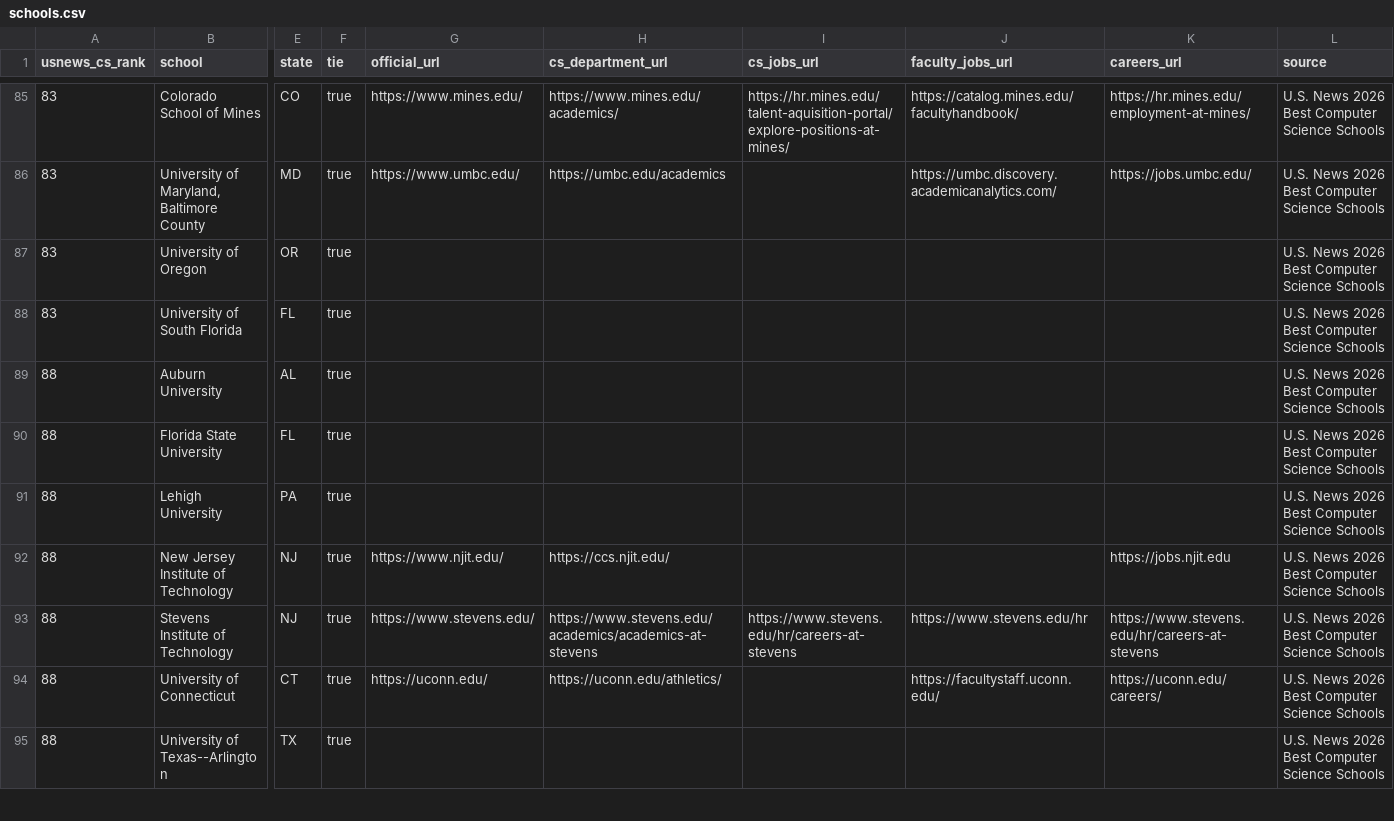
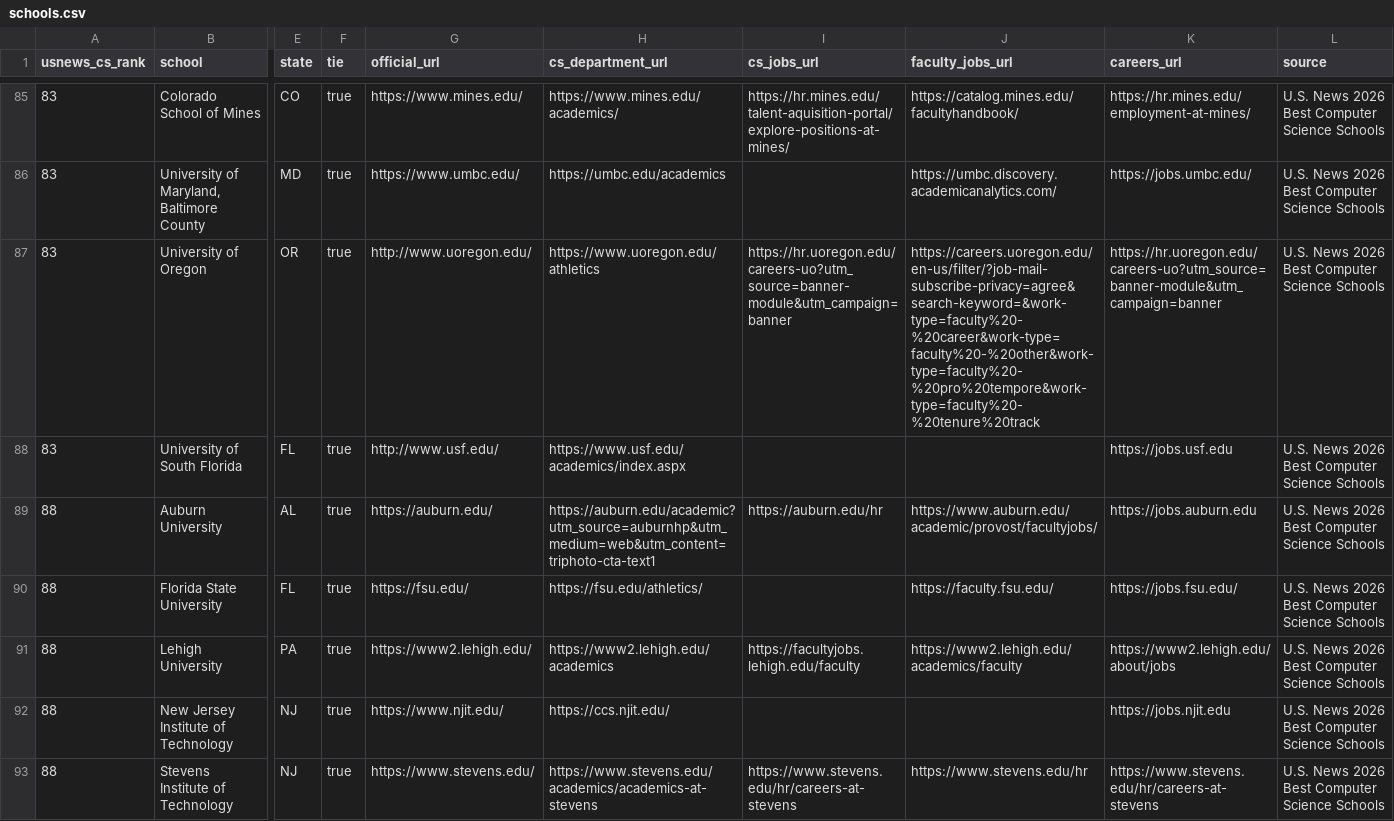
Before and after one commit to kyungchanlim/faculty-job-tracker, a CSV file: data/schools.csv, drawn as a sheet; only a part is shown, gaps mark what is left out; the shorter side is filled out with more unchanged rows; the diff covers the shown part only; the diff names each change by its address in the sheet, - before the commit and + after, or states it on an @@ line.

```diff
--- a/data/schools.csv
+++ b/data/schools.csv
-G87 (official_url): (empty)
+G87 (official_url): http://www.uoregon.edu/
-H87 (cs_department_url): (empty)
+H87 (cs_department_url): https://www.uoregon.edu/athletics
-I87 (cs_jobs_url): (empty)
+I87 (cs_jobs_url): https://hr.uoregon.edu/careers-uo?utm_source=banner-module&utm_campaign=banner
-J87 (faculty_jobs_url): (empty)
+J87 (faculty_jobs_url): https://careers.uoregon.edu/en-us/filter/?job-mail-subscribe-privacy=agree&search-keyword=&work-type=faculty%20-%20career&work-type=faculty%20-%20other&work-type=faculty%20-%20pro%20tempore&work-type=faculty%20-%20tenure%20track
-K87 (careers_url): (empty)
+K87 (careers_url): https://hr.uoregon.edu/careers-uo?utm_source=banner-module&utm_campaign=banner
-G88 (official_url): (empty)
+G88 (official_url): http://www.usf.edu/
-H88 (cs_department_url): (empty)
+H88 (cs_department_url): https://www.usf.edu/academics/index.aspx
-K88 (careers_url): (empty)
+K88 (careers_url): https://jobs.usf.edu
-G89 (official_url): (empty)
+G89 (official_url): https://auburn.edu/
-H89 (cs_department_url): (empty)
+H89 (cs_department_url): https://auburn.edu/academic?utm_source=auburnhp&utm_medium=web&utm_content=triphoto-cta-text1
-I89 (cs_jobs_url): (empty)
+I89 (cs_jobs_url): https://auburn.edu/hr
-J89 (faculty_jobs_url): (empty)
+J89 (faculty_jobs_url): https://www.auburn.edu/academic/provost/facultyjobs/
-K89 (careers_url): (empty)
+K89 (careers_url): https://jobs.auburn.edu
-G90 (official_url): (empty)
+G90 (official_url): https://fsu.edu/
-H90 (cs_department_url): (empty)
+H90 (cs_department_url): https://fsu.edu/athletics/
-J90 (faculty_jobs_url): (empty)
+J90 (faculty_jobs_url): https://faculty.fsu.edu/
-K90 (careers_url): (empty)
+K90 (careers_url): https://jobs.fsu.edu/
-G91 (official_url): (empty)
+G91 (official_url): https://www2.lehigh.edu/
-H91 (cs_department_url): (empty)
+H91 (cs_department_url): https://www2.lehigh.edu/academics
-I91 (cs_jobs_url): (empty)
+I91 (cs_jobs_url): https://facultyjobs.lehigh.edu/faculty
-J91 (faculty_jobs_url): (empty)
+J91 (faculty_jobs_url): https://www2.lehigh.edu/academics/faculty
-K91 (careers_url): (empty)
+K91 (careers_url): https://www2.lehigh.edu/about/jobs
```
Also changed, not shown: 57 edited cells elsewhere in this file, data/schools_enriched.csv, 5 other files.
